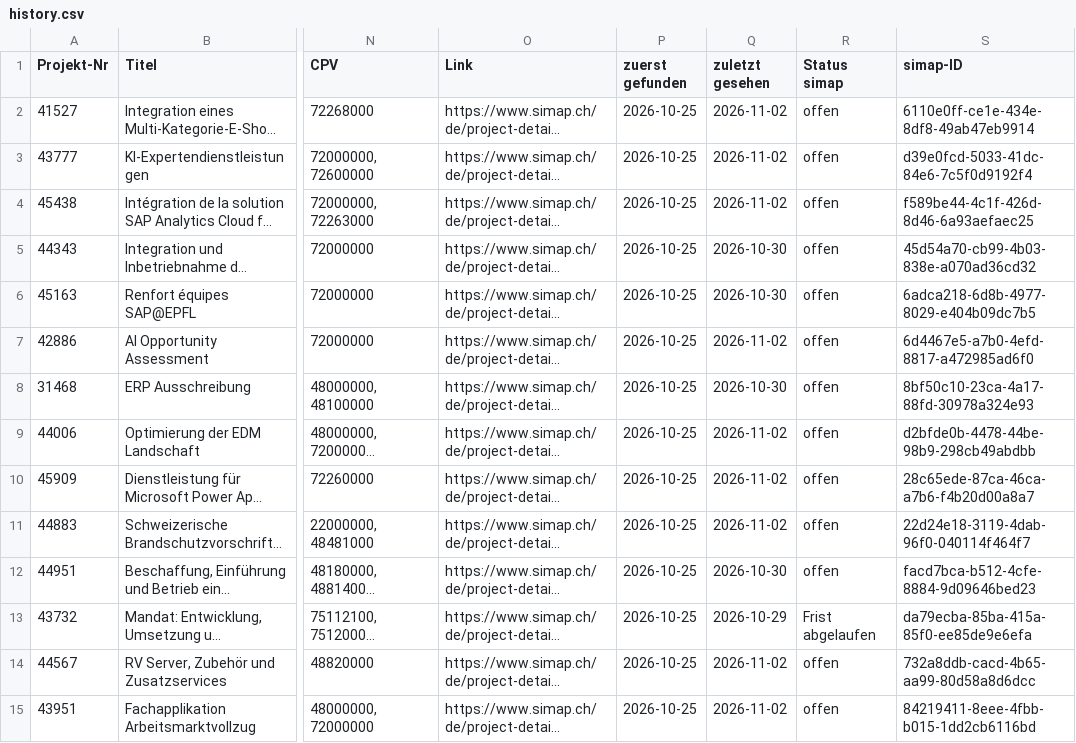
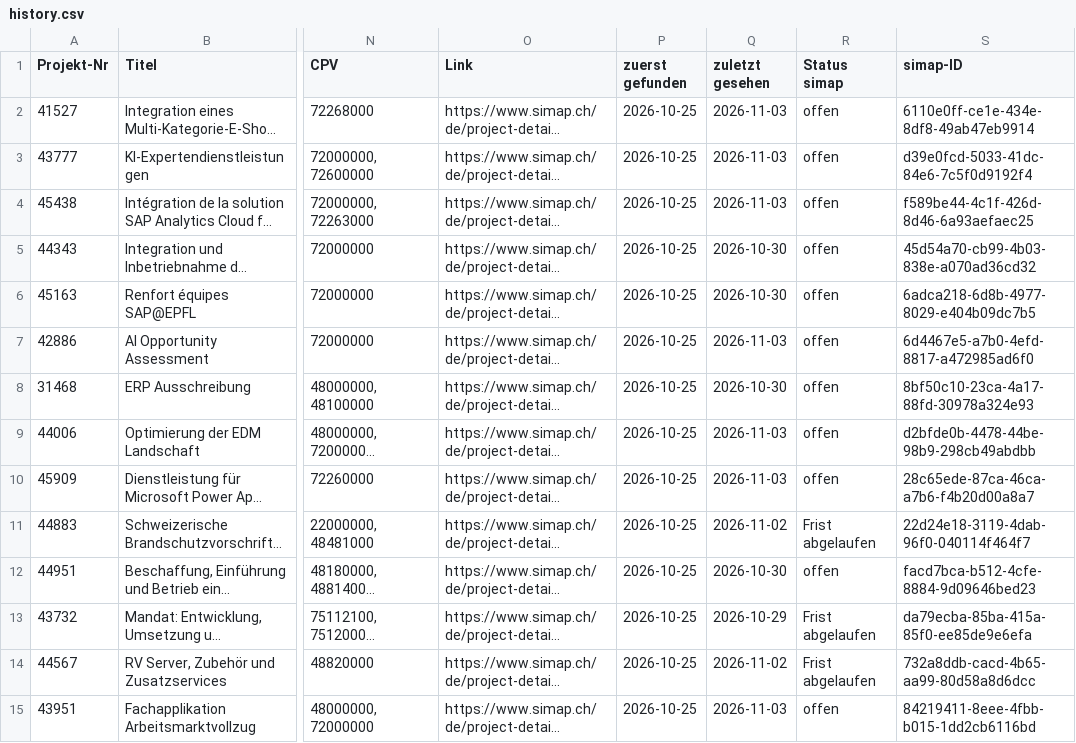
Before and after one commit to Al5brnov/prompt-hub, a CSV file: radar/history.csv, drawn as a sheet; only a part is shown, gaps mark what is left out; long unchanged cells end in …; the diff covers the shown part only; the diff names each change by its address in the sheet, - before the commit and + after, or states it on an @@ line.

```diff
--- a/radar/history.csv
+++ b/radar/history.csv
-Q2:Q4 (zuletzt gesehen): 2026-11-02
+Q2:Q4 (zuletzt gesehen): 2026-11-03
-Q7 (zuletzt gesehen): 2026-11-02
+Q7 (zuletzt gesehen): 2026-11-03
-Q9:Q10 (zuletzt gesehen): 2026-11-02
+Q9:Q10 (zuletzt gesehen): 2026-11-03
-R11 (Status simap): offen
+R11 (Status simap): Frist abgelaufen
-R14 (Status simap): offen
+R14 (Status simap): Frist abgelaufen
-Q15 (zuletzt gesehen): 2026-11-02
+Q15 (zuletzt gesehen): 2026-11-03
```
Also changed, not shown: 3 added rows and 59 edited cells elsewhere in this file, 1 other file.
